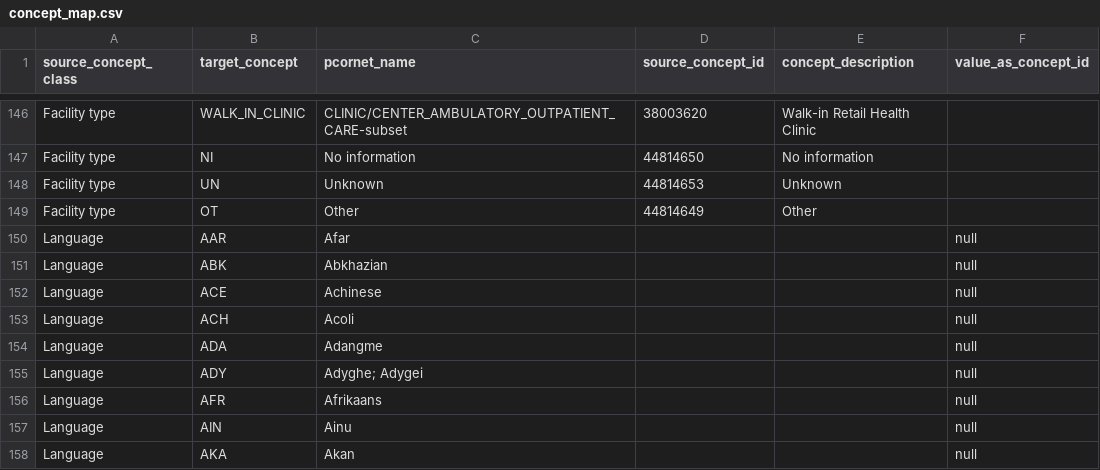
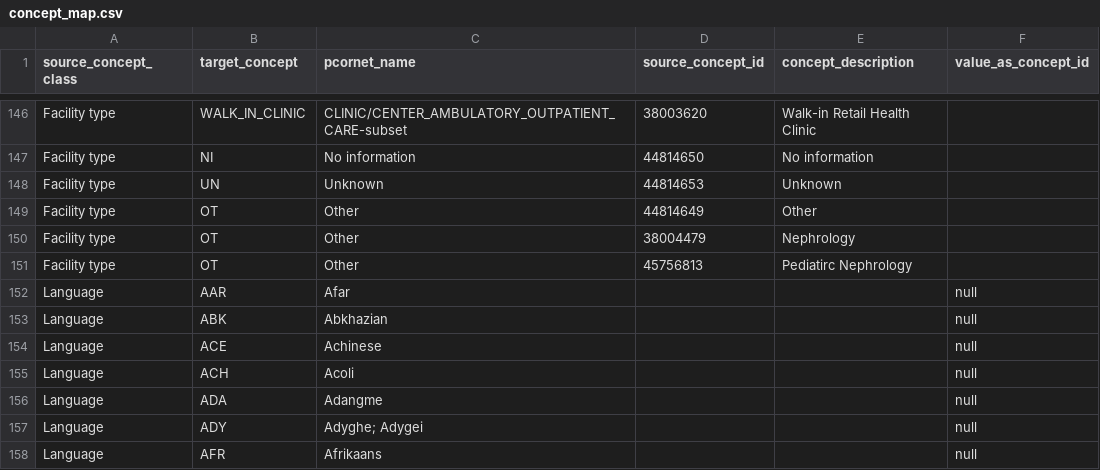
Before and after one commit to PEDSnet/pedsnetcdm_to_pcornetcdm, a CSV file: v4.3_to_v6.0/sql_etl/data/concept_map.csv, drawn as a sheet; only a part is shown, gaps mark what is left out; the shorter side is filled out with more unchanged rows.

Commit message:
Added the nephrology and pediatric nephrology as other for facility type in the concept map and changed the order of the target_concept in the g_encouter.sql added the value for the telehealth visit in g_encounter.sql added the HCPCS Modifier as an exclusion list to remove the BAD Code error

```diff
--- a/v4.3_to_v6.0/sql_etl/data/concept_map.csv
+++ b/v4.3_to_v6.0/sql_etl/data/concept_map.csv
@@ -149,2 +149,4 @@ Facility type,UN,Unknown,44814653,Unknown,
 Facility type,OT,Other,44814649,Other,
+Facility type,OT,Other,38004479,Nephrology,
+Facility type,OT,Other,45756813,Pediatirc Nephrology,
 Language,AAR,Afar,,,null
```
Also changed, not shown: 2 other files.
